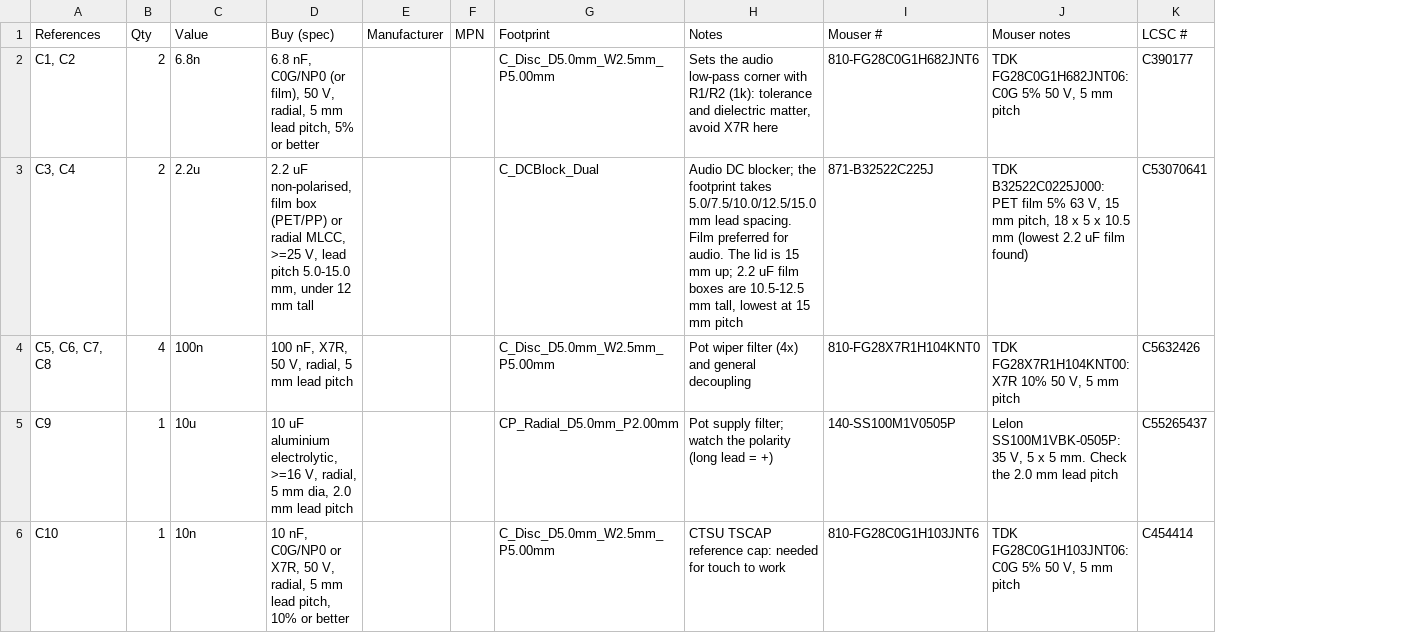
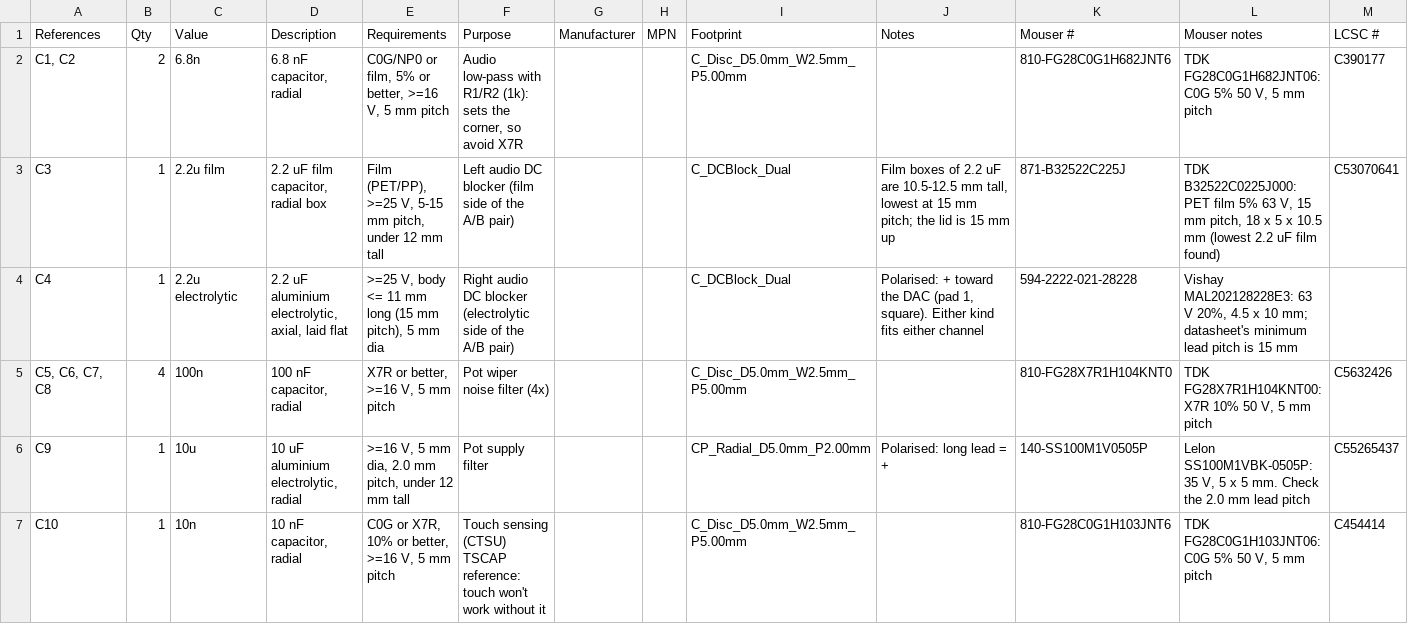
Before and after one commit to myklemykle/tweacman, a CSV file: pcb/cassette-carrier-bom.csv, drawn as a sheet; only a part is shown; removed rows and columns are numbered as before the commit, all else as after; rows hold the shown columns only; the diff covers the shown part only; the diff names each change by its address in the sheet, - before the commit and + after, or states it on an @@ line.

```diff
--- a/pcb/cassette-carrier-bom.csv
+++ b/pcb/cassette-carrier-bom.csv
-column D (Buy (spec)), rows 2-6: 6.8 nF, C0G/NP0 (or film), 50 V, radial, 5 mm lead pitch, 5% or better | 2.2 uF non-polarised, film box (PET/PP) or radial MLCC, >=25 V, lead pitch 5.0-15.0 mm, under 12 mm tall | 100 nF, X7R, 50 V, radial, 5 mm lead pitch | 10 uF aluminium electrolytic, >=16 V, radial, 5 mm dia, 2.0 mm lead pitch | 10 nF, C0G/NP0 or X7R, 50 V, radial, 5 mm lead pitch, 10% or better
+column D (Description), rows 2-3: 6.8 nF capacitor, radial | 2.2 uF film capacitor, radial box; rows 5-7: 100 nF capacitor, radial | 10 uF aluminium electrolytic, radial | 10 nF capacitor, radial
+column E (Requirements), rows 2-3: C0G/NP0 or film, 5% or better, >=16 V, 5 mm pitch | Film (PET/PP), >=25 V, 5-15 mm pitch, under 12 mm tall; rows 5-7: X7R or better, >=16 V, 5 mm pitch | >=16 V, 5 mm dia, 2.0 mm pitch, under 12 mm tall | C0G or X7R, 10% or better, >=16 V, 5 mm pitch
+column F (Purpose), rows 2-3: Audio low-pass with R1/R2 (1k): sets the corner, so avoid X7R | Left audio DC blocker (film side of the A/B pair); rows 5-7: Pot wiper noise filter (4x) | Pot supply filter | Touch sensing (CTSU) TSCAP reference: touch won't work without it
-J2 (Notes): Sets the audio low-pass corner with R1/R2 (1k): tolerance and dielectric matter, avoid X7R here
+J2 (Notes): (empty)
-A3 (References): C3, C4
+A3 (References): C3
-B3 (Qty): 2
+B3 (Qty): 1
-C3 (Value): 2.2u
+C3 (Value): 2.2u film
-J3 (Notes): Audio DC blocker; the footprint takes 5.0/7.5/10.0/12.5/15.0 mm lead spacing. Film preferred for audio. The lid is 15 mm up; 2.2 uF film boxes are 10.5-12.5 mm tall, lowest at 15 mm pitch
+J3 (Notes): Film boxes of 2.2 uF are 10.5-12.5 mm tall, lowest at 15 mm pitch; the lid is 15 mm up
+row 4: C4 | 1 | 2.2u electrolytic | 2.2 uF aluminium electrolytic, axial, laid flat | >=25 V, body <= 11 mm long (15 mm pitch), 5 mm dia | Right audio DC blocker (electrolytic side of the A/B pair) |  |  | C_DCBlock_Dual | Polarised: + toward the DAC (pad 1, square). Either kind fits either channel | 594-2222-021-28228 | Vishay MAL202128228E3: 63 V 20%, 4.5 x 10 mm; datasheet's minimum lead pitch is 15 mm
-J5 (Notes): Pot wiper filter (4x) and general decoupling
+J5 (Notes): (empty)
-J6 (Notes): Pot supply filter; watch the polarity (long lead = +)
+J6 (Notes): Polarised: long lead = +
-J7 (Notes): CTSU TSCAP reference cap: needed for touch to work
+J7 (Notes): (empty)
```
Also changed, not shown: 1 removed row and 23 edited cells elsewhere in this file, 1 other file.
